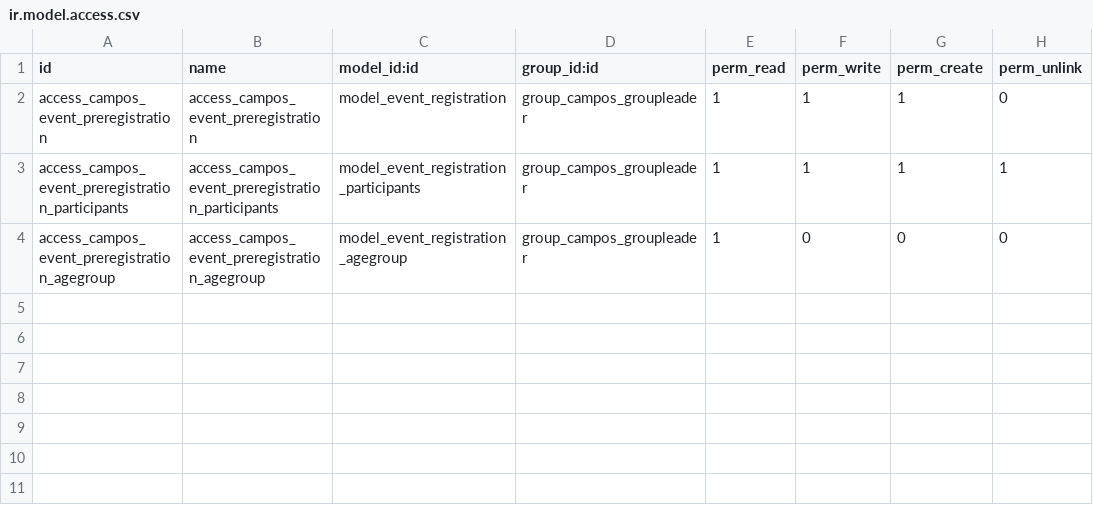
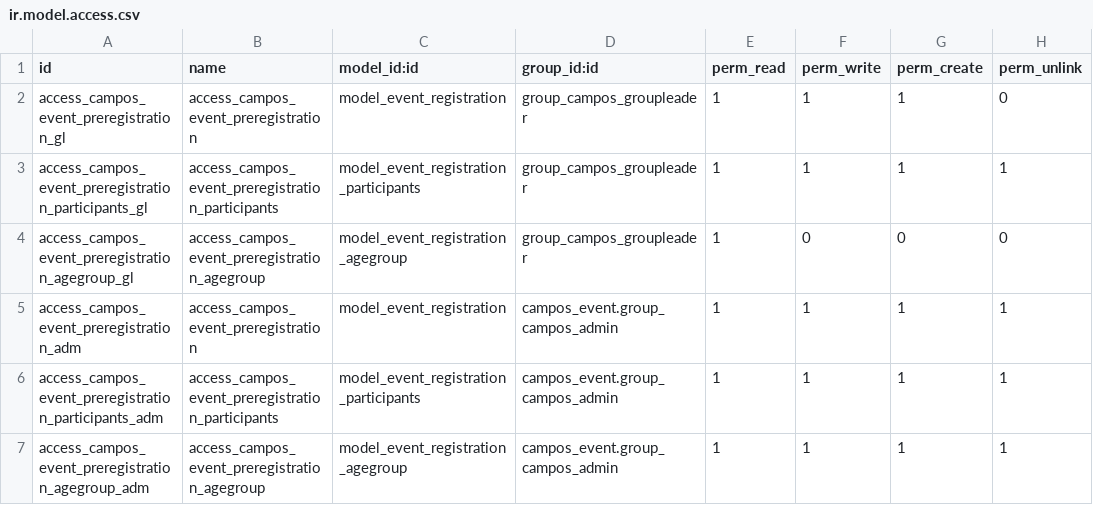
Before and after one commit to sl2017/campos, a CSV file: campos_preregistration/security/ir.model.access.csv, drawn as a sheet.

Commit message:
Added permissions to group_campos_admin. Get group_world_association from group_association.worldorg.

```diff
--- a/campos_preregistration/security/ir.model.access.csv
+++ b/campos_preregistration/security/ir.model.access.csv
@@ -1,4 +1,7 @@
 id,name,model_id:id,group_id:id,perm_read,perm_write,perm_create,perm_unlink
-access_campos_event_preregistration,access_campos_event_preregistration,model_event_registration,group_campos_groupleader,1,1,1,0
-access_campos_event_preregistration_participants,access_campos_event_preregistration_participants,model_event_registration_participants,group_campos_groupleader,1,1,1,1
-access_campos_event_preregistration_agegroup,access_campos_event_preregistration_agegroup,model_event_registration_agegroup,group_campos_groupleader,1,0,0,0
+access_campos_event_preregistration_gl,access_campos_event_preregistration,model_event_registration,group_campos_groupleader,1,1,1,0
+access_campos_event_preregistration_participants_gl,access_campos_event_preregistration_participants,model_event_registration_participants,group_campos_groupleader,1,1,1,1
+access_campos_event_preregistration_agegroup_gl,access_campos_event_preregistration_agegroup,model_event_registration_agegroup,group_campos_groupleader,1,0,0,0
+access_campos_event_preregistration_adm,access_campos_event_preregistration,model_event_registration,campos_event.group_campos_admin,1,1,1,1
+access_campos_event_preregistration_participants_adm,access_campos_event_preregistration_participants,model_event_registration_participants,campos_event.group_campos_admin,1,1,1,1
+access_campos_event_preregistration_agegroup_adm,access_campos_event_preregistration_agegroup,model_event_registration_agegroup,campos_event.group_campos_admin,1,1,1,1
```
Also changed, not shown: 2 other files.
